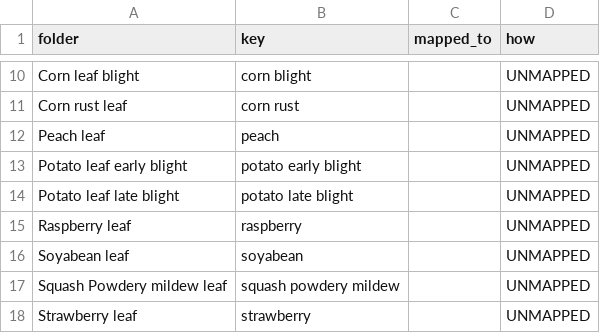
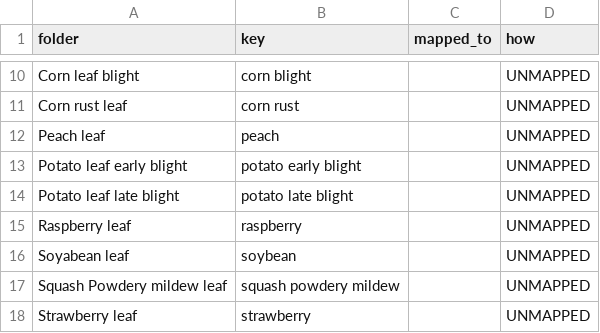
Before and after one commit to JitishxD/plantai, a CSV file: backend/artifacts_tomato/run 1/mapping_plantdoc-test.csv, drawn as a sheet; only a part is shown, gaps mark what is left out.

```diff
--- a/backend/artifacts_tomato/run 1/mapping_plantdoc-test.csv
+++ b/backend/artifacts_tomato/run 1/mapping_plantdoc-test.csv
@@ -15,3 +15,3 @@ Potato leaf late blight,potato late blight,,UNMAPPED
 Raspberry leaf,raspberry,,UNMAPPED
-Soyabean leaf,soyabean,,UNMAPPED
+Soyabean leaf,soybean,,UNMAPPED
 Squash Powdery mildew leaf,squash powdery mildew,,UNMAPPED
```
Also changed, not shown: backend/artifacts_tomato/run 1/class_coverage.csv, backend/artifacts_tomato/run 1/mapping_plantdoc.csv, 16 other files.
